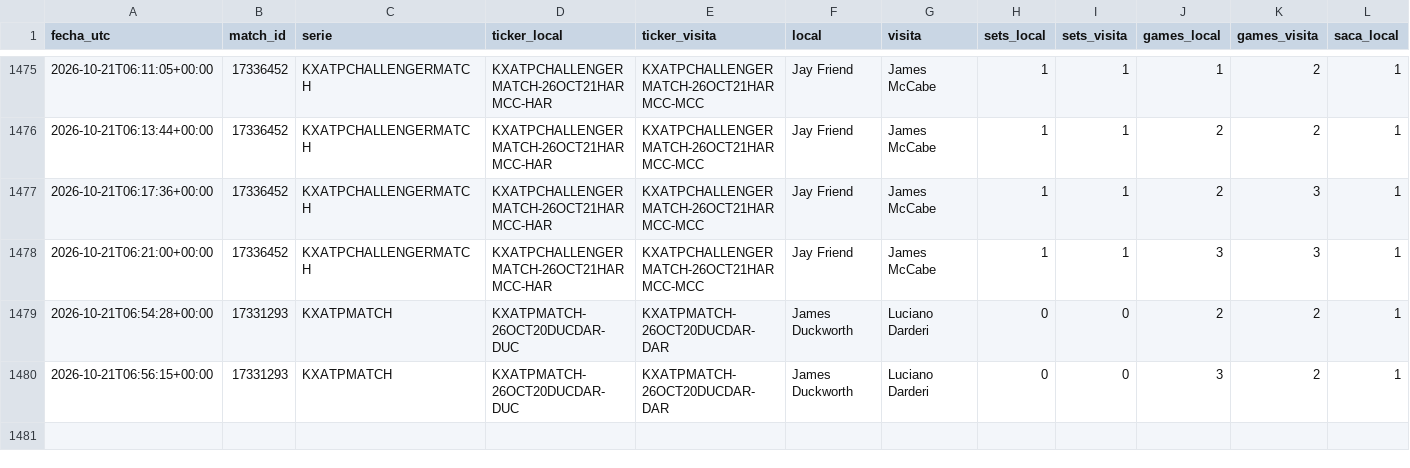
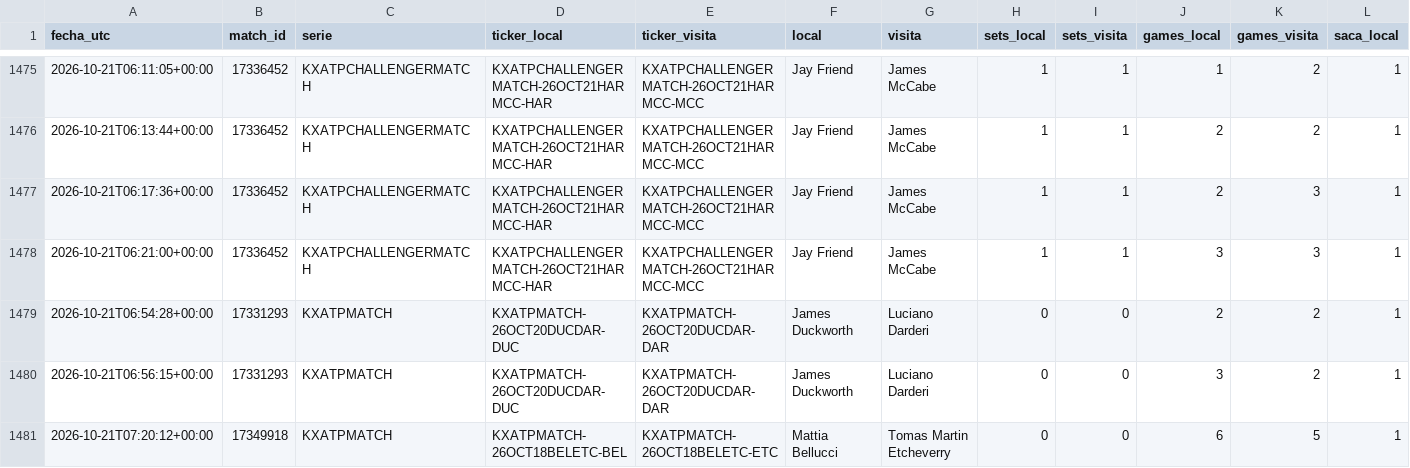
Before and after one commit to dineroforever/tenis-alertas, a CSV file: candidatos.csv, drawn as a sheet; only a part is shown, gaps mark what is left out; rows hold the shown columns only; the diff names each change by its address in the sheet, - before the commit and + after, or states it on an @@ line.

```diff
--- a/candidatos.csv
+++ b/candidatos.csv
+row 1481: 2026-10-21T07:20:12+00:00 | 17349918 | KXATPMATCH | KXATPMATCH-26OCT18BELETC-BEL | KXATPMATCH-26OCT18BELETC-ETC | Mattia Bellucci | Tomas Martin Etcheverry | 0 | 0 | 6 | 5 | 1
```
Also changed, not shown: 1 other file.
